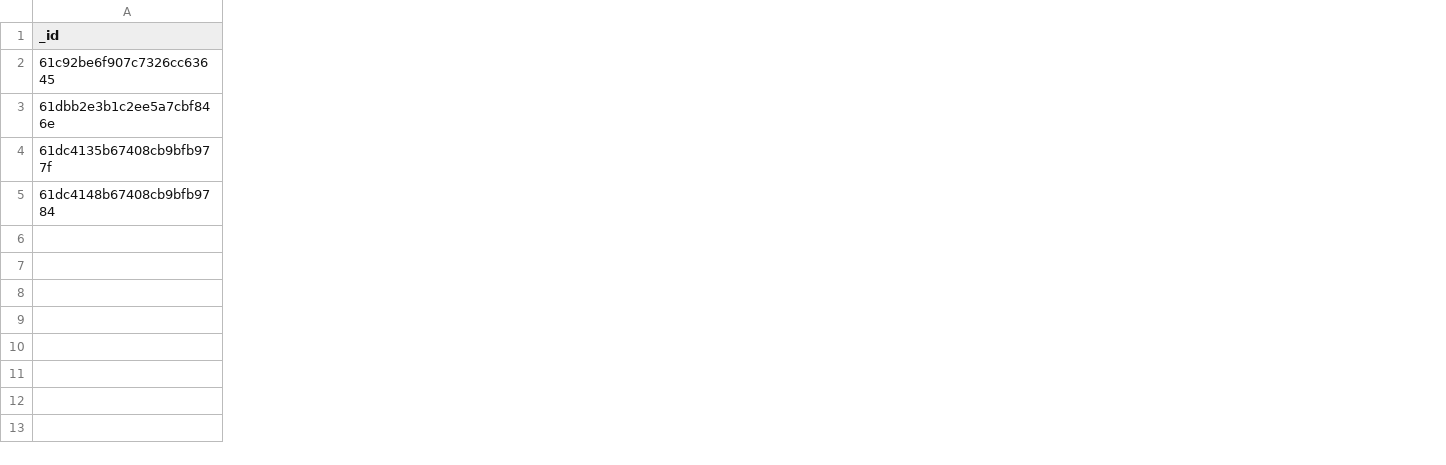
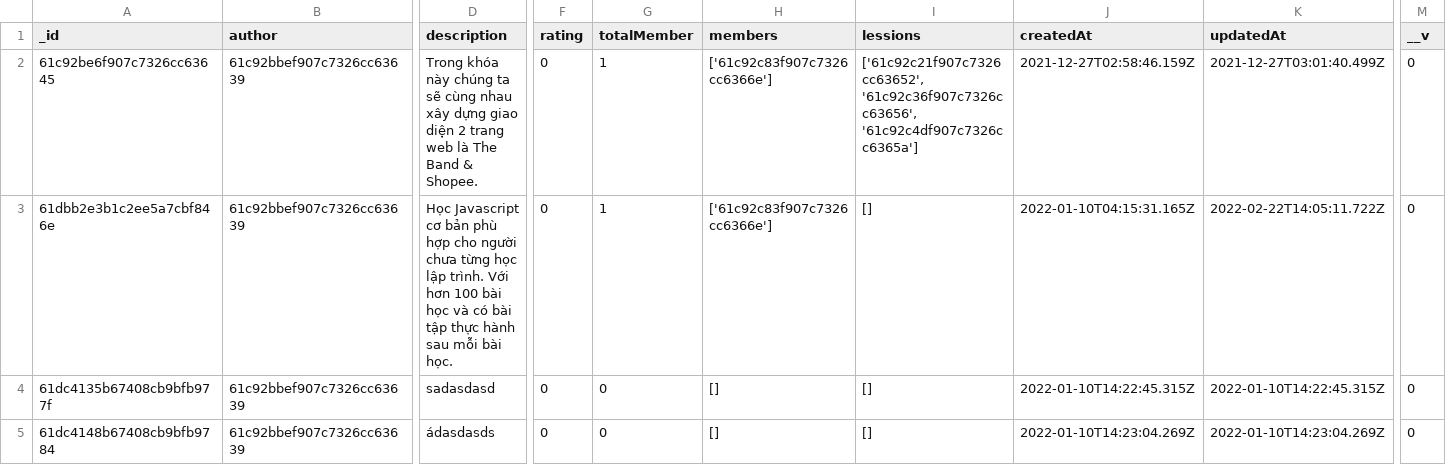
Before and after one commit to baoray99/datn2021-be, a CSV file: src/data/data_file.csv, drawn as a sheet; only a part is shown, gaps mark what is left out; the diff names each change by its address in the sheet, - before the commit and + after, or states it on an @@ line.

```diff
--- a/src/data/data_file.csv
+++ b/src/data/data_file.csv
+column B (author), rows 2-5: all 61c92bbef907c7326cc63639
+column D (description), rows 2-5: Trong khóa này chúng ta sẽ cùng nhau xây dựng giao diện 2 trang web là The Band & Shopee. | Học Javascript cơ bản phù hợp cho người chưa từng học lập trình. Với hơn 100 bài học và có bài tập thực hành sau mỗi bài học. | sadasdasd | ádasdasds
+column F (rating), rows 2-5: all 0
+column G (totalMember), rows 2-5: 1 | 1 | 0 | 0
+column H (members), rows 2-5: ['61c92c83f907c7326cc6366e'] | ['61c92c83f907c7326cc6366e'] | [] | []
+column I (lessions), rows 2-5: ['61c92c21f907c7326cc63652', '61c92c36f907c7326cc63656', '61c92c4df907c7326cc6365a'] | [] | [] | []
+column J (createdAt), rows 2-5: 2021-12-27T02:58:46.159Z | 2022-01-10T04:15:31.165Z | 2022-01-10T14:22:45.315Z | 2022-01-10T14:23:04.269Z
+column K (updatedAt), rows 2-5: 2021-12-27T03:01:40.499Z | 2022-02-22T14:05:11.722Z | 2022-01-10T14:22:45.315Z | 2022-01-10T14:23:04.269Z
+column M (__v), rows 2-5: all 0
```
Also changed, not shown: 13 other files.
